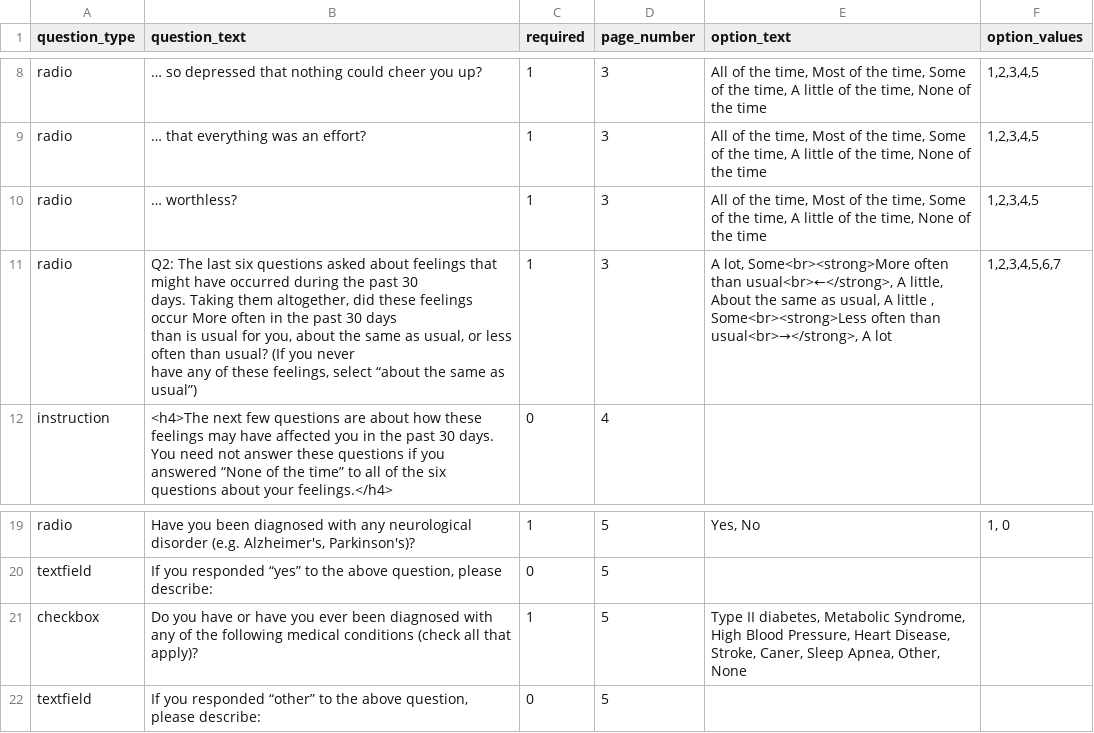
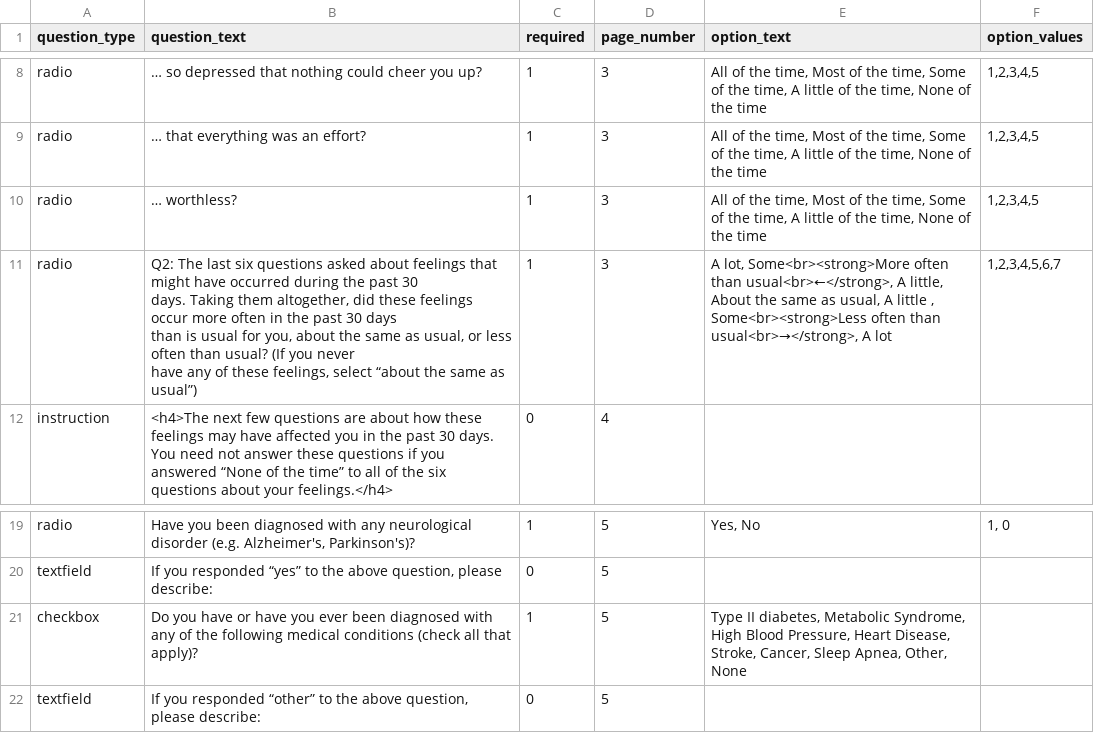
Before and after one commit to expfactory/expfactory-surveys, a TSV file: k6_survey/survey.tsv, drawn as a sheet; only a part is shown, gaps mark what is left out.

```diff
--- a/k6_survey/survey.tsv
+++ b/k6_survey/survey.tsv
@@ -12,6 +12,6 @@ radio	… that everything was an effort?	1	3	All of the time, Most of the time,
 radio	… worthless?	1	3	All of the time, Most of the time, Some of the time, A little of the time, None of the time	1,2,3,4,5
-radio	"Q2: The last six questions asked about feelings that might have occurred during the past 30
-days. Taking them altogether, did these feelings occur More often in the past 30 days
-than is usual for you, about the same as usual, or less often than usual? (If you never
-have any of these feelings, select “about the same as usual”) "	1	3	A lot, Some<br><strong>More often than usual<br>←</strong>, A little, About the same as usual, A little , Some<br><strong>Less often than usual<br>→</strong>, A lot	1,2,3,4,5,6,7
+radio	"Q2: The last six questions asked about feelings that might have occurred during the past 30
+days. Taking them altogether, did these feelings occur more often in the past 30 days
+than is usual for you, about the same as usual, or less often than usual? (If you never
+have any of these feelings, select “about the same as usual”) "	1	3	A lot, Some<br><strong>More often than usual<br>←</strong>, A little, About the same as usual, A little , Some<br><strong>Less often than usual<br>→</strong>, A lot	1,2,3,4,5,6,7
 instruction	"<h4>The next few questions are about how these feelings may have affected you in the past 30 days.
@@ -33,3 +33,3 @@ radio	Have you been diagnosed with any neurological disorder (e.g. Alzheimer's,
 textfield	If you responded “yes” to the above question, please describe:	0	5		
-checkbox	Do you have or have you ever been diagnosed with any of the following medical conditions (check all that apply)?	1	5	Type II diabetes, Metabolic Syndrome, High Blood Pressure, Heart Disease, Stroke, Caner, Sleep Apnea, Other, None	
+checkbox	Do you have or have you ever been diagnosed with any of the following medical conditions (check all that apply)?	1	5	Type II diabetes, Metabolic Syndrome, High Blood Pressure, Heart Disease, Stroke, Cancer, Sleep Apnea, Other, None	
 textfield	If you responded “other” to the above question, please describe:	0	5		
```
Also changed, not shown: alcohol_drugs_survey/survey.tsv, demographics_survey/survey.tsv, 1 other file.
